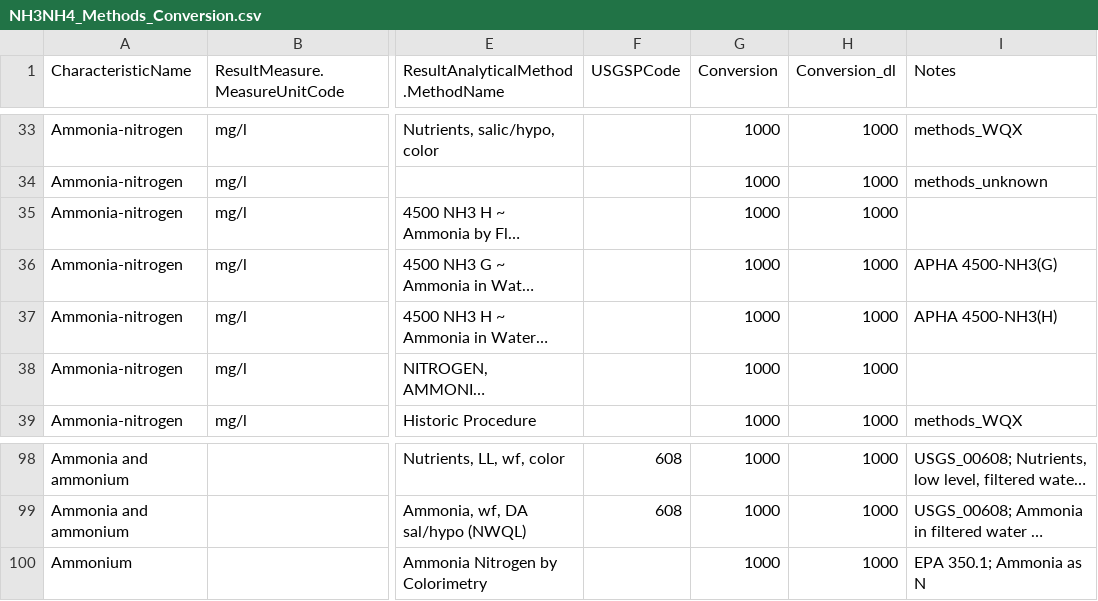
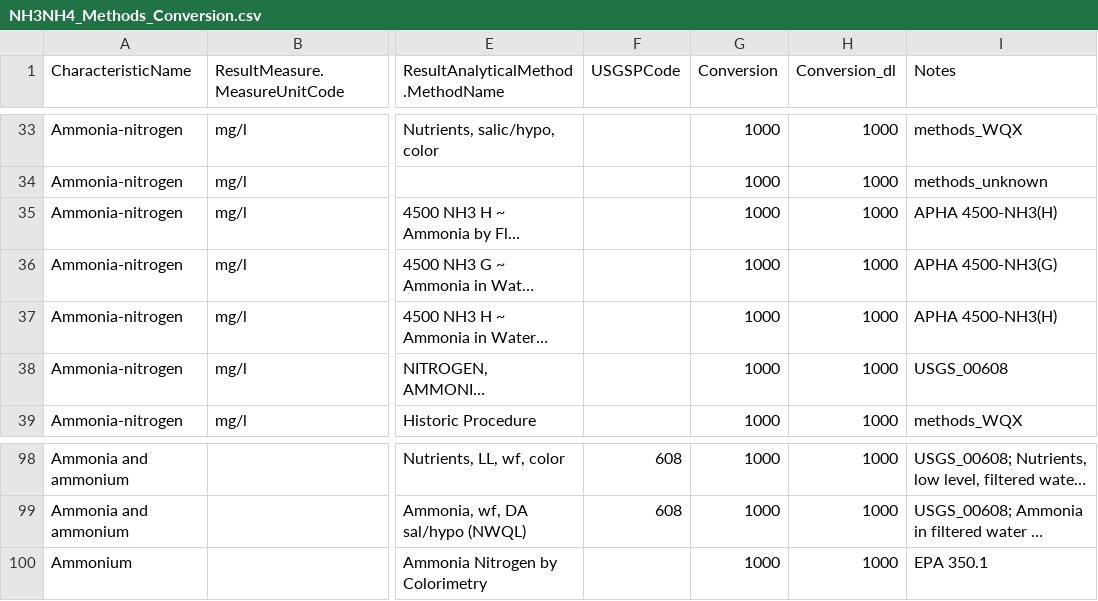
Before and after one commit to cont-limno/lagos_database, a CSV file: conversion_files/NH3NH4_Methods_Conversion.csv, drawn as a sheet; only a part is shown, gaps mark what is left out; long unchanged cells end in …; the diff covers the shown part only; the diff names each change by its address in the sheet, - before the commit and + after, or states it on an @@ line.

```diff
--- a/conversion_files/NH3NH4_Methods_Conversion.csv
+++ b/conversion_files/NH3NH4_Methods_Conversion.csv
-I35 (Notes): (empty)
+I35 (Notes): APHA 4500-NH3(H)
-I38 (Notes): (empty)
+I38 (Notes): USGS_00608
-I100 (Notes): EPA 350.1; Ammonia as N
+I100 (Notes): EPA 350.1
```
Also changed, not shown: 25 edited cells elsewhere in this file.
